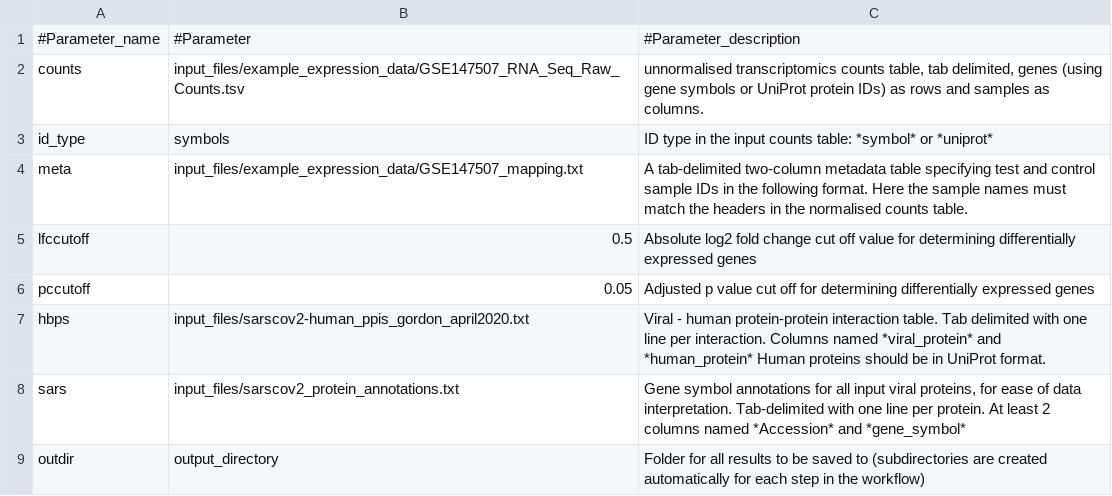
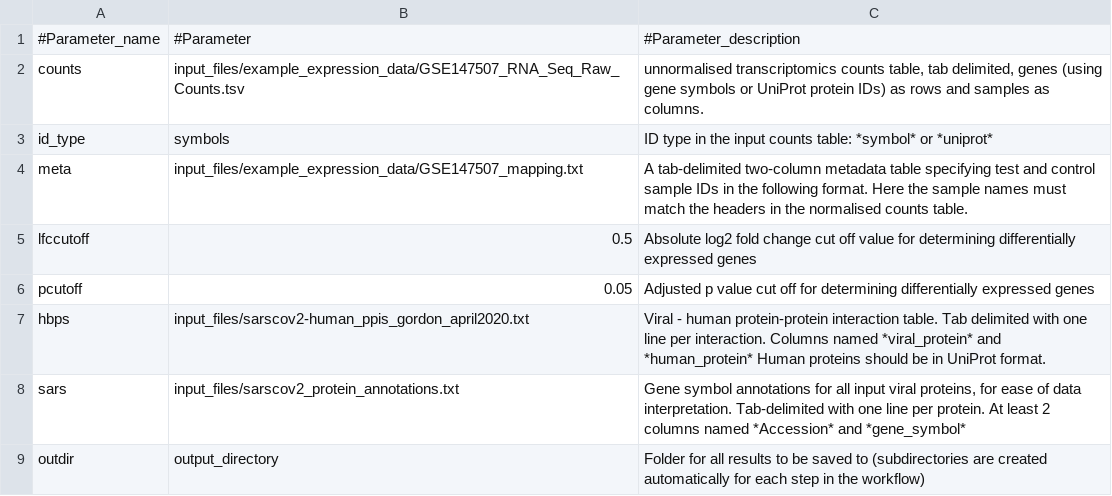
Before and after one commit to korcsmarosgroup/ViralLink, a TSV file: parameters2.tsv, drawn as a sheet.

Commit message:
[Agatha] edited simplified parameters file.

```diff
--- a/parameters2.tsv
+++ b/parameters2.tsv
@@ -5,3 +5,3 @@ meta	input_files/example_expression_data/GSE147507_mapping.txt	A tab-delimited t
 lfccutoff	0.5	Absolute log2 fold change cut off value for determining differentially expressed genes
-pccutoff	0.05	Adjusted p value cut off for determining differentially expressed genes
+pcutoff	0.05	Adjusted p value cut off for determining differentially expressed genes
 hbps	input_files/sarscov2-human_ppis_gordon_april2020.txt	Viral - human protein-protein interaction table. Tab delimited with one line per interaction. Columns named *viral_protein* and *human_protein* Human proteins should be in UniProt format.
```
